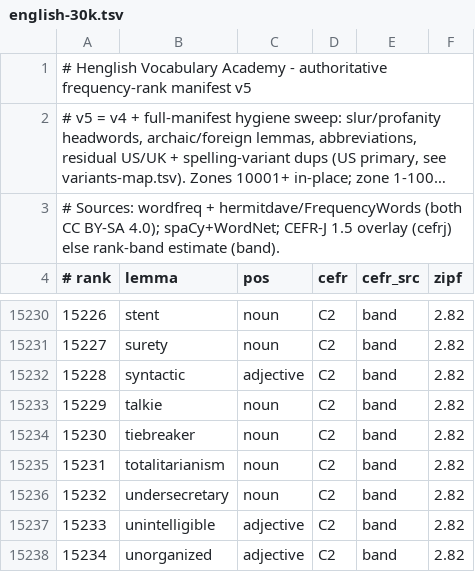
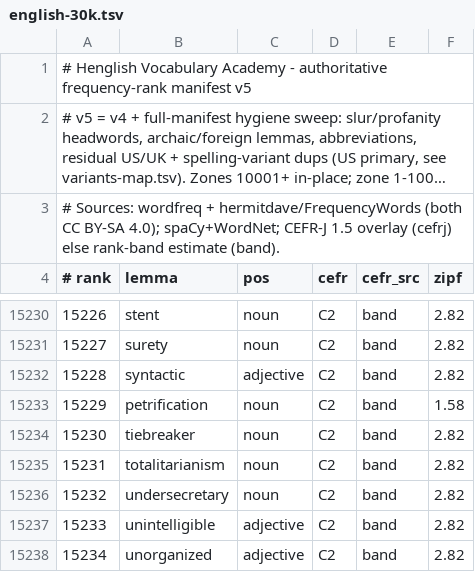
Before and after one commit to alhinawi/henglish-Hinawi-English-Academy, a TSV file: data/vocab-ranks/english-30k.tsv, drawn as a sheet; only a part is shown, gaps mark what is left out; long unchanged cells end in ….

```diff
--- a/data/vocab-ranks/english-30k.tsv
+++ b/data/vocab-ranks/english-30k.tsv
@@ -15232,3 +15232,3 @@
 15228	syntactic	adjective	C2	band	2.82
-15229	talkie	noun	C2	band	2.82
+15229	petrification	noun	C2	band	1.58
 15230	tiebreaker	noun	C2	band	2.82
```
Also changed, not shown: data/vocab-ranks/variants-map.tsv.
